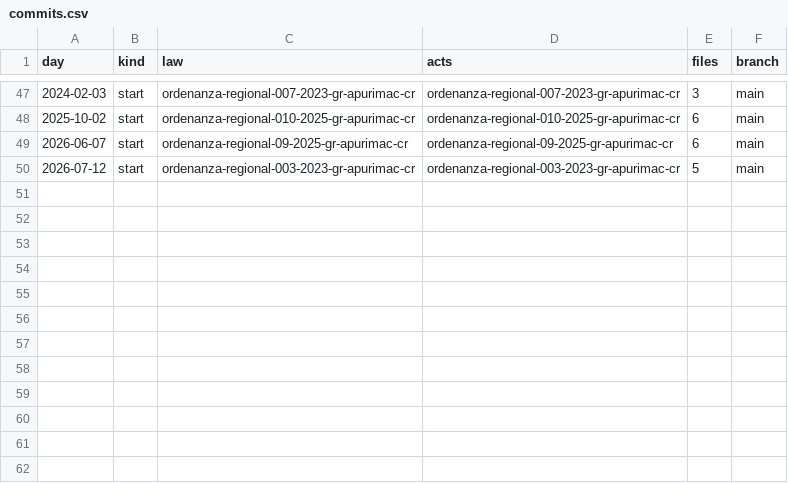
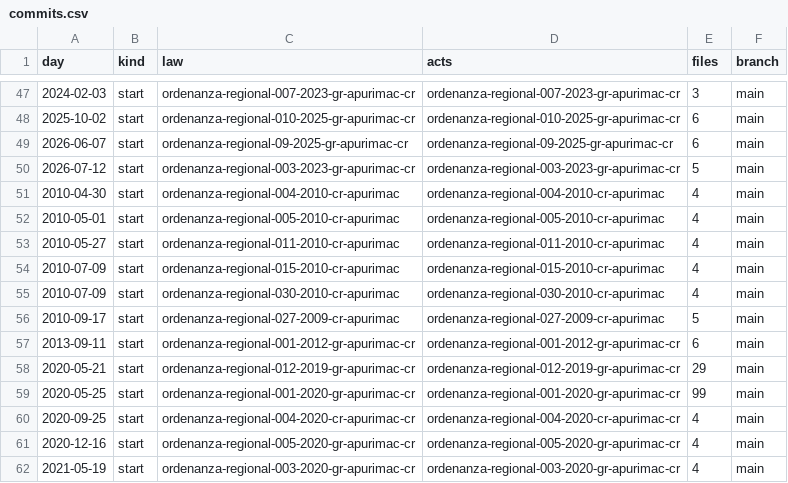
Before and after one commit to lexifina/peru-apurimac-law, a CSV file: data/commits.csv, drawn as a sheet; only a part is shown, gaps mark what is left out; the diff names each change by its address in the sheet, - before the commit and + after, or states it on an @@ line.

Commit message:
Documentation, tables, tools and REPRODUCE.md
Appended 12 commits to 6bbb6bdbcdc8; corpus sha256 26c1f6de100098dafd6bb09f7bc870b3716cf3aa1e6b112124f030c110a6dffe, data retrieved 2026-10-31.

```diff
--- a/data/commits.csv
+++ b/data/commits.csv
+row 51: 2010-04-30 | start | ordenanza-regional-004-2010-cr-apurimac | ordenanza-regional-004-2010-cr-apurimac | 4 | main
+row 52: 2010-05-01 | start | ordenanza-regional-005-2010-cr-apurimac | ordenanza-regional-005-2010-cr-apurimac | 4 | main
+row 53: 2010-05-27 | start | ordenanza-regional-011-2010-cr-apurimac | ordenanza-regional-011-2010-cr-apurimac | 4 | main
+row 54: 2010-07-09 | start | ordenanza-regional-015-2010-cr-apurimac | ordenanza-regional-015-2010-cr-apurimac | 4 | main
+row 55: 2010-07-09 | start | ordenanza-regional-030-2010-cr-apurimac | ordenanza-regional-030-2010-cr-apurimac | 4 | main
+row 56: 2010-09-17 | start | ordenanza-regional-027-2009-cr-apurimac | ordenanza-regional-027-2009-cr-apurimac | 5 | main
+row 57: 2013-09-11 | start | ordenanza-regional-001-2012-gr-apurimac-cr | ordenanza-regional-001-2012-gr-apurimac-cr | 6 | main
+row 58: 2020-05-21 | start | ordenanza-regional-012-2019-gr-apurimac-cr | ordenanza-regional-012-2019-gr-apurimac-cr | 29 | main
+row 59: 2020-05-25 | start | ordenanza-regional-001-2020-gr-apurimac-cr | ordenanza-regional-001-2020-gr-apurimac-cr | 99 | main
+row 60: 2020-09-25 | start | ordenanza-regional-004-2020-cr-apurimac-cr | ordenanza-regional-004-2020-cr-apurimac-cr | 4 | main
+row 61: 2020-12-16 | start | ordenanza-regional-005-2020-gr-apurimac-cr | ordenanza-regional-005-2020-gr-apurimac-cr | 4 | main
+row 62: 2021-05-19 | start | ordenanza-regional-003-2020-gr-apurimac-cr | ordenanza-regional-003-2020-gr-apurimac-cr | 4 | main
```
Also changed, not shown: data/laws.csv, 26 other files.
